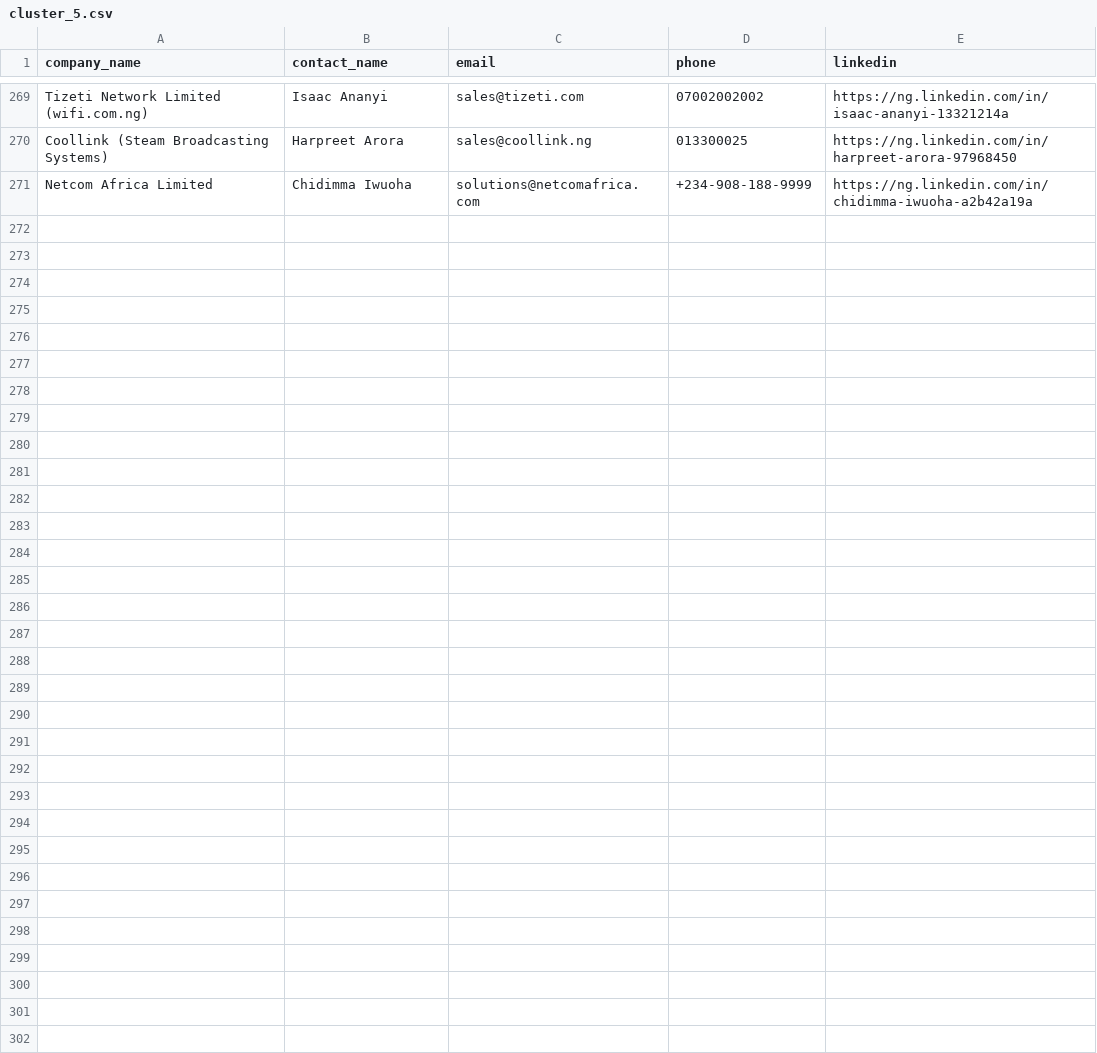
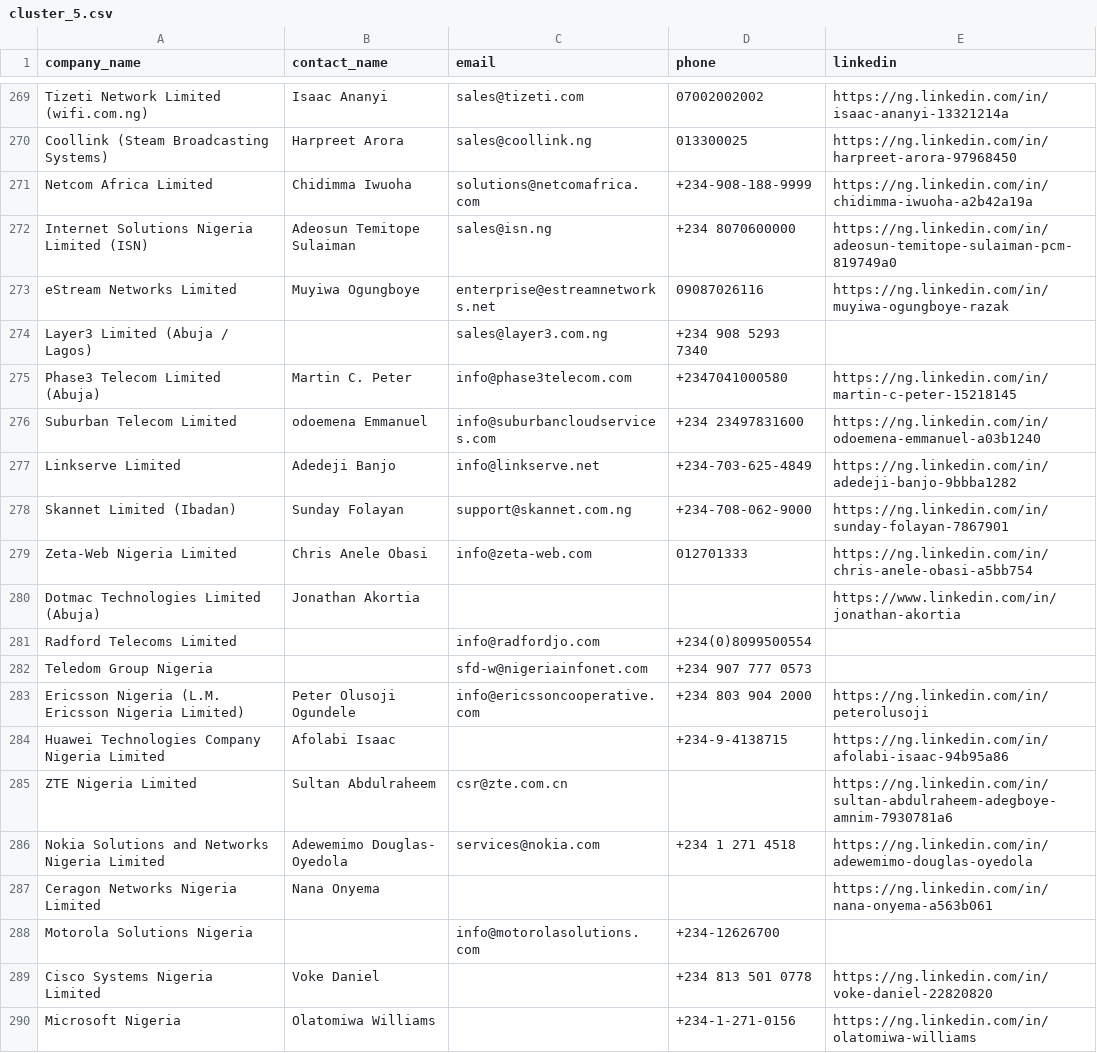
Before and after one commit to ifeanyireed/nets-drive, a CSV file: cluster_5.csv, drawn as a sheet; only a part is shown, gaps mark what is left out; the diff covers the shown part only.

Commit message:
feat(cluster_5): enrich batch 10 (offsets 270-300), reaching 300/490 companies

```diff
--- a/cluster_5.csv
+++ b/cluster_5.csv
@@ -271 +271,20 @@ Coollink (Steam Broadcasting Systems),Harpreet Arora,sales@coollink.ng,013300025
 Netcom Africa Limited,Chidimma Iwuoha,solutions@netcomafrica.com,+234-908-188-9999,https://ng.linkedin.com/in/chidimma-iwuoha-a2b42a19a
+Internet Solutions Nigeria Limited (ISN),Adeosun Temitope Sulaiman,sales@isn.ng,+234 8070600000,https://ng.linkedin.com/in/adeosun-temitope-sulaiman-pcm-819749a0
+eStream Networks Limited,Muyiwa Ogungboye,enterprise@estreamnetworks.net,09087026116,https://ng.linkedin.com/in/muyiwa-ogungboye-razak
+Layer3 Limited (Abuja / Lagos),,sales@layer3.com.ng,+234 908 5293 7340,
+Phase3 Telecom Limited (Abuja),Martin C. Peter,info@phase3telecom.com,+2347041000580,https://ng.linkedin.com/in/martin-c-peter-15218145
+Suburban Telecom Limited,odoemena Emmanuel,info@suburbancloudservices.com,+234 23497831600,https://ng.linkedin.com/in/odoemena-emmanuel-a03b1240
+Linkserve Limited,Adedeji Banjo,info@linkserve.net,+234-703-625-4849,https://ng.linkedin.com/in/adedeji-banjo-9bbba1282
+Skannet Limited (Ibadan),Sunday Folayan,support@skannet.com.ng,+234-708-062-9000,https://ng.linkedin.com/in/sunday-folayan-7867901
+Zeta-Web Nigeria Limited,Chris Anele Obasi,info@zeta-web.com,012701333,https://ng.linkedin.com/in/chris-anele-obasi-a5bb754
+Dotmac Technologies Limited (Abuja),Jonathan Akortia,,,https://www.linkedin.com/in/jonathan-akortia
+Radford Telecoms Limited,,info@radfordjo.com,+234(0)8099500554,
+Teledom Group Nigeria,,sfd-w@nigeriainfonet.com,+234 907 777 0573,
+Ericsson Nigeria (L.M. Ericsson Nigeria Limited),Peter Olusoji Ogundele,info@ericssoncooperative.com,+234 803 904 2000,https://ng.linkedin.com/in/peterolusoji
+Huawei Technologies Company Nigeria Limited,Afolabi Isaac,,+234-9-4138715,https://ng.linkedin.com/in/afolabi-isaac-94b95a86
+ZTE Nigeria Limited,Sultan Abdulraheem,csr@zte.com.cn,,https://ng.linkedin.com/in/sultan-abdulraheem-adegboye-amnim-7930781a6
+Nokia Solutions and Networks Nigeria Limited,Adewemimo Douglas- Oyedola,services@nokia.com,+234 1 271 4518,https://ng.linkedin.com/in/adewemimo-douglas-oyedola
+Ceragon Networks Nigeria Limited,Nana Onyema,,,https://ng.linkedin.com/in/nana-onyema-a563b061
+Motorola Solutions Nigeria,,info@motorolasolutions.com,+234-12626700,
+Cisco Systems Nigeria Limited,Voke Daniel,,+234 813 501 0778,https://ng.linkedin.com/in/voke-daniel-22820820
+Microsoft Nigeria,Olatomiwa Williams,,+234-1-271-0156,https://ng.linkedin.com/in/olatomiwa-williams
```
Also changed, not shown: 11 added rows elsewhere in this file, 1 other file.
